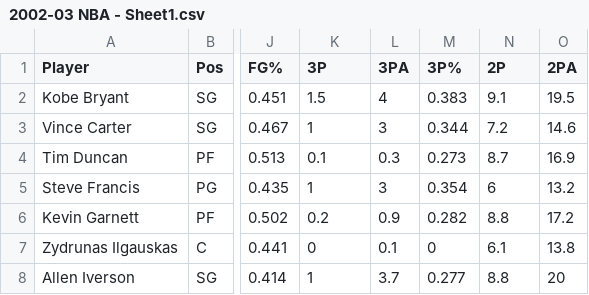
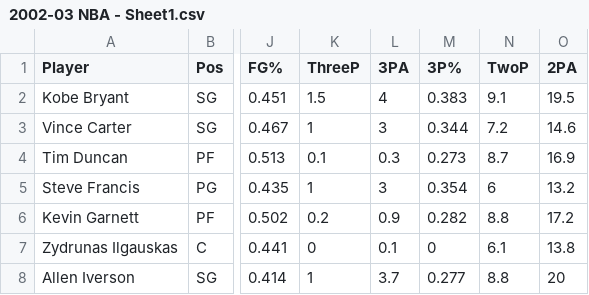
Before and after one commit to mshe0039/Visualisation-2, a CSV file: 2002-03 NBA - Sheet1.csv, drawn as a sheet; only a part is shown, gaps mark what is left out; the diff names each change by its address in the sheet, - before the commit and + after, or states it on an @@ line.

Commit message:
Update 2002-03 NBA - Sheet1.csv

```diff
--- a/2002-03 NBA - Sheet1.csv
+++ b/2002-03 NBA - Sheet1.csv
-K1: 3P
+K1: ThreeP
-N1: 2P
+N1: TwoP
```
